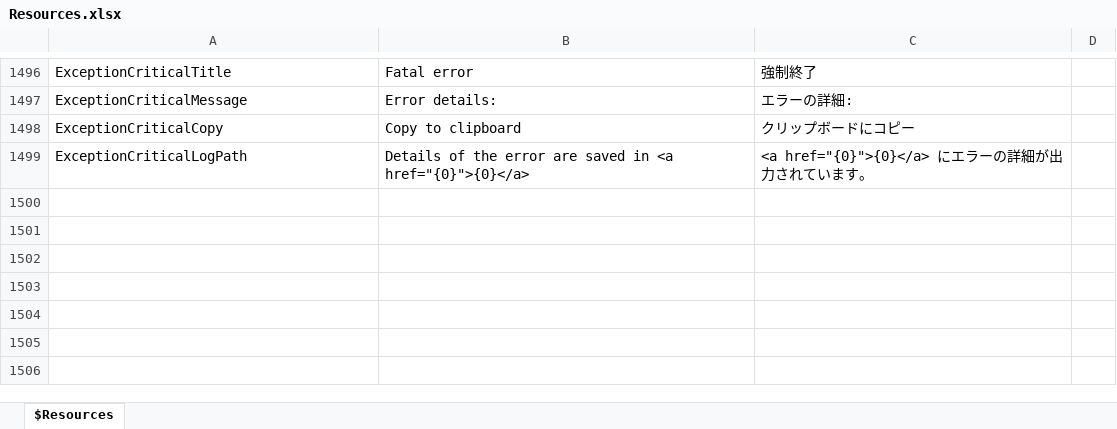
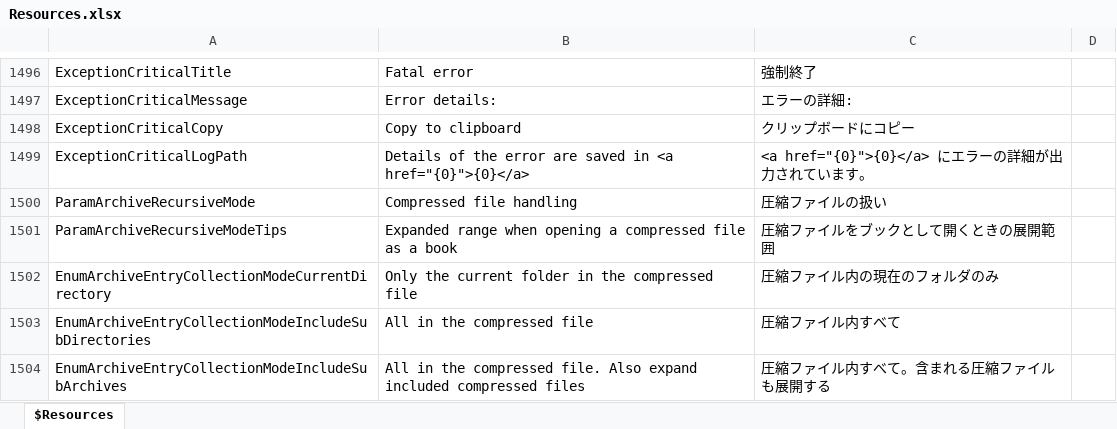
Before and after one commit to karma-sun/neeview, an Excel workbook: Language/Resources.xlsx, sheet $Resources, drawn as a sheet; only a part is shown, gaps mark what is left out; values as stored, in another font and other column widths than the file's, no borders; the diff names each change by its address in the sheet, - before the commit and + after, or states it on an @@ line.

```diff
--- a/Language/Resources.xlsx (sheet $Resources)
+++ b/Language/Resources.xlsx (sheet $Resources)
+row 1500: ParamArchiveRecursiveMode | Compressed file handling | 圧縮ファイルの扱い
+row 1501: ParamArchiveRecursiveModeTips | Expanded range when opening a compressed file as a book | 圧縮ファイルをブックとして開くときの展開範囲
+row 1502: EnumArchiveEntryCollectionModeCurrentDirectory | Only the current folder in the compressed file | 圧縮ファイル内の現在のフォルダのみ
+row 1503: EnumArchiveEntryCollectionModeIncludeSubDirectories | All in the compressed file | 圧縮ファイル内すべて
+row 1504: EnumArchiveEntryCollectionModeIncludeSubArchives | All in the compressed file. Also expand included compressed files | 圧縮ファイル内すべて。含まれる圧縮ファイルも展開する
```
Also changed, not shown: 25 other files.
